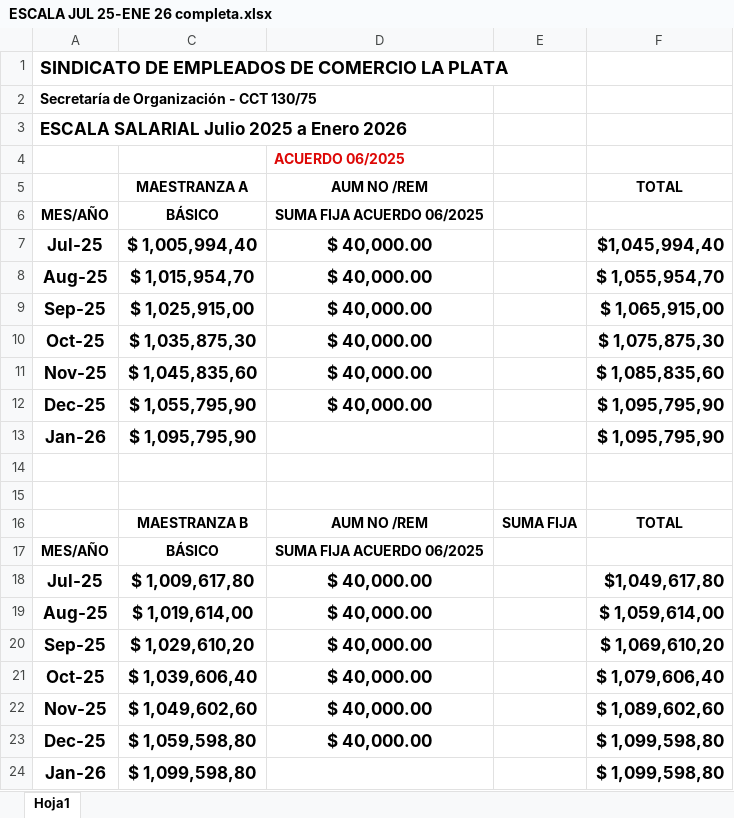
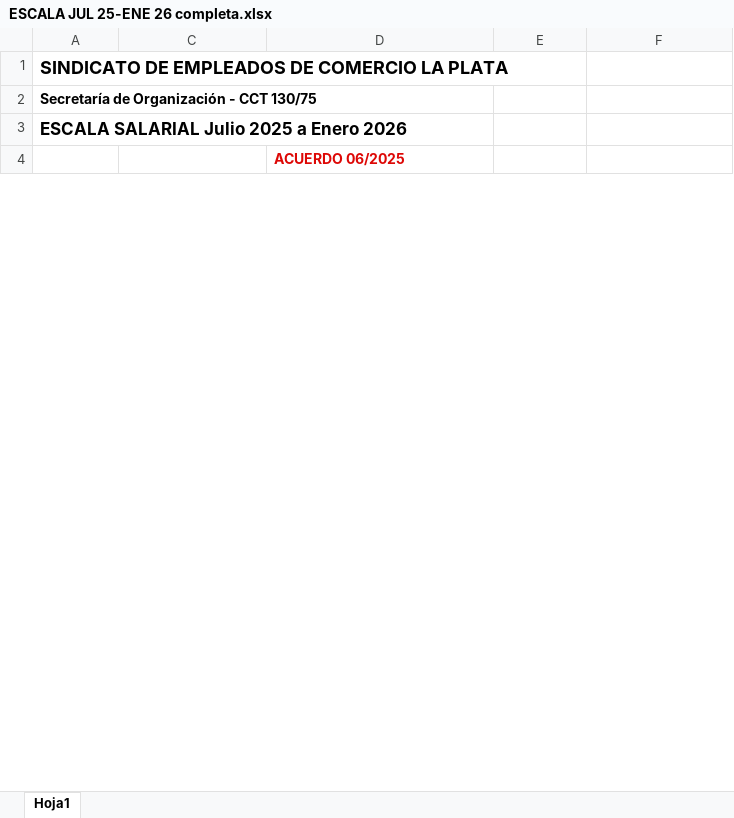
Before and after one commit to juanmartinmorganti/sueldos-oficina, an Excel workbook: 09-septiembre/6-portal-cliente/2025-septiembre/ESCALA JUL 25-ENE 26 completa.xlsx, sheet Hoja1, drawn as a sheet; only a part is shown; values as stored, in another font and other column widths than the file's, no borders; removed rows and columns are numbered as before the commit, all else as after; the diff covers the shown part only; the diff names each change by its address in the sheet, - before the commit and + after, or states it on an @@ line.

```diff
--- a/09-septiembre/6-portal-cliente/2025-septiembre/ESCALA JUL 25-ENE 26 completa.xlsx (sheet Hoja1)
+++ b/09-septiembre/6-portal-cliente/2025-septiembre/ESCALA JUL 25-ENE 26 completa.xlsx (sheet Hoja1)
-row 5:  | MAESTRANZA A | AUM NO /REM |  | TOTAL
-row 6: MES/AÑO | BÁSICO | SUMA FIJA ACUERDO 06/2025
-row 7: Jul-25 | $ 1,005,994,40 | $ 40,000.00 |  | $1,045,994,40
-row 8: Aug-25 | $ 1,015,954,70 | $ 40,000.00 |  | $ 1,055,954,70
-row 9: Sep-25 | $ 1,025,915,00 | $ 40,000.00 |  | $ 1,065,915,00
-row 10: Oct-25 | $ 1,035,875,30 | $ 40,000.00 |  | $ 1,075,875,30
-row 11: Nov-25 | $ 1,045,835,60 | $ 40,000.00 |  | $ 1,085,835,60
-row 12: Dec-25 | $ 1,055,795,90 | $ 40,000.00 |  | $ 1,095,795,90
-row 13: Jan-26 | $ 1,095,795,90 |  |  | $ 1,095,795,90
-row 14: (empty)
-row 15: (empty)
-row 16:  | MAESTRANZA B | AUM NO /REM | SUMA FIJA | TOTAL
-row 17: MES/AÑO | BÁSICO | SUMA FIJA ACUERDO 06/2025
-row 18: Jul-25 | $ 1,009,617,80 | $ 40,000.00 |  | $1,049,617,80
-row 19: Aug-25 | $ 1,019,614,00 | $ 40,000.00 |  | $ 1,059,614,00
-row 20: Sep-25 | $ 1,029,610,20 | $ 40,000.00 |  | $ 1,069,610,20
-row 21: Oct-25 | $ 1,039,606,40 | $ 40,000.00 |  | $ 1,079,606,40
-row 22: Nov-25 | $ 1,049,602,60 | $ 40,000.00 |  | $ 1,089,602,60
-row 23: Dec-25 | $ 1,059,598,80 | $ 40,000.00 |  | $ 1,099,598,80
-row 24: Jan-26 | $ 1,099,598,80 |  |  | $ 1,099,598,80
```
Also changed, not shown: 1 added row, 266 removed rows and 2 edited cells elsewhere in this sheet, 09-septiembre/6-portal-cliente/2025-septiembre/NOVEDADES SETIEMBRE 2025.xlsx, 09-septiembre/6-portal-cliente/DETALLE.xlsx, 4 other files.
